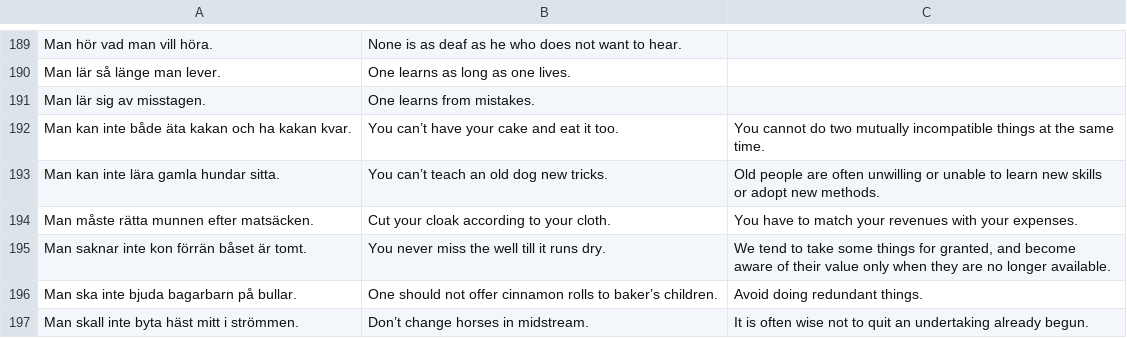
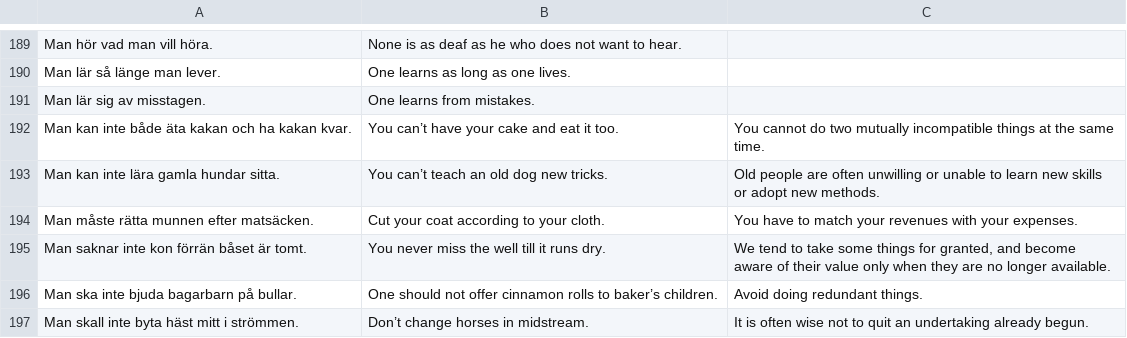
Before and after one commit to svenskan/database, a CSV file: proverbs/database.csv, drawn as a sheet; only a part is shown, gaps mark what is left out.

Commit message:
Update the database

```diff
--- a/proverbs/database.csv
+++ b/proverbs/database.csv
@@ -193,3 +193,3 @@ Man kan inte både äta kakan och ha kakan kvar.,You can’t have your cake and
 Man kan inte lära gamla hundar sitta.,You can’t teach an old dog new tricks.,Old people are often unwilling or unable to learn new skills or adopt new methods.
-Man måste rätta munnen efter matsäcken.,Cut your cloak according to your cloth.,You have to match your revenues with your expenses.
+Man måste rätta munnen efter matsäcken.,Cut your coat according to your cloth.,You have to match your revenues with your expenses.
 Man saknar inte kon förrän båset är tomt.,You never miss the well till it runs dry.,"We tend to take some things for granted, and become aware of their value only when they are no longer available."
```
Also changed, not shown: 1 other file.
